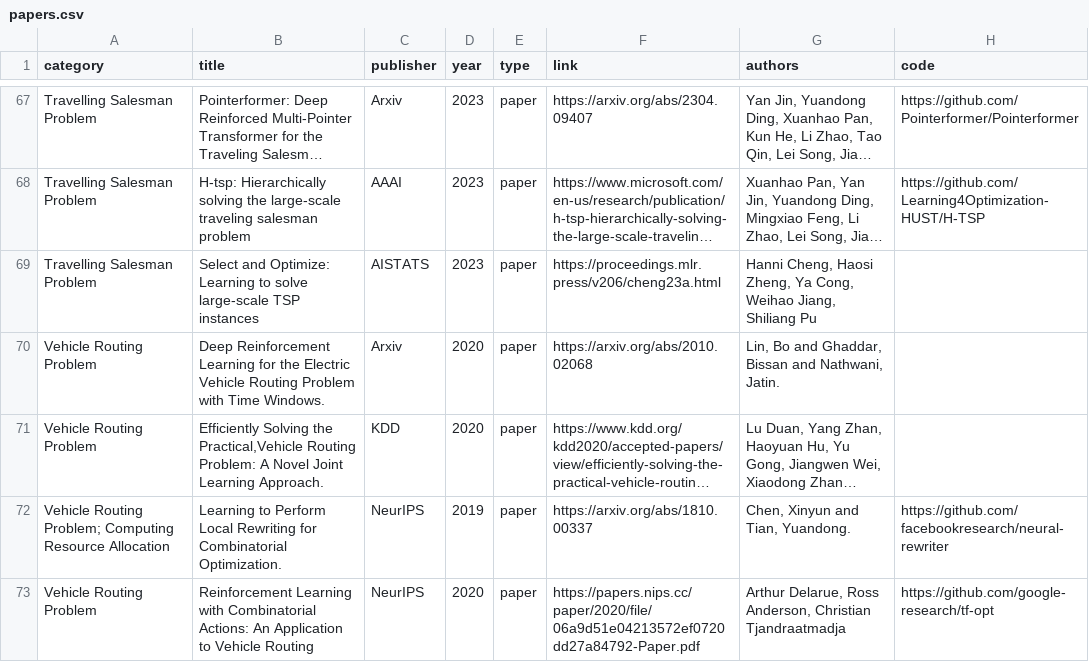
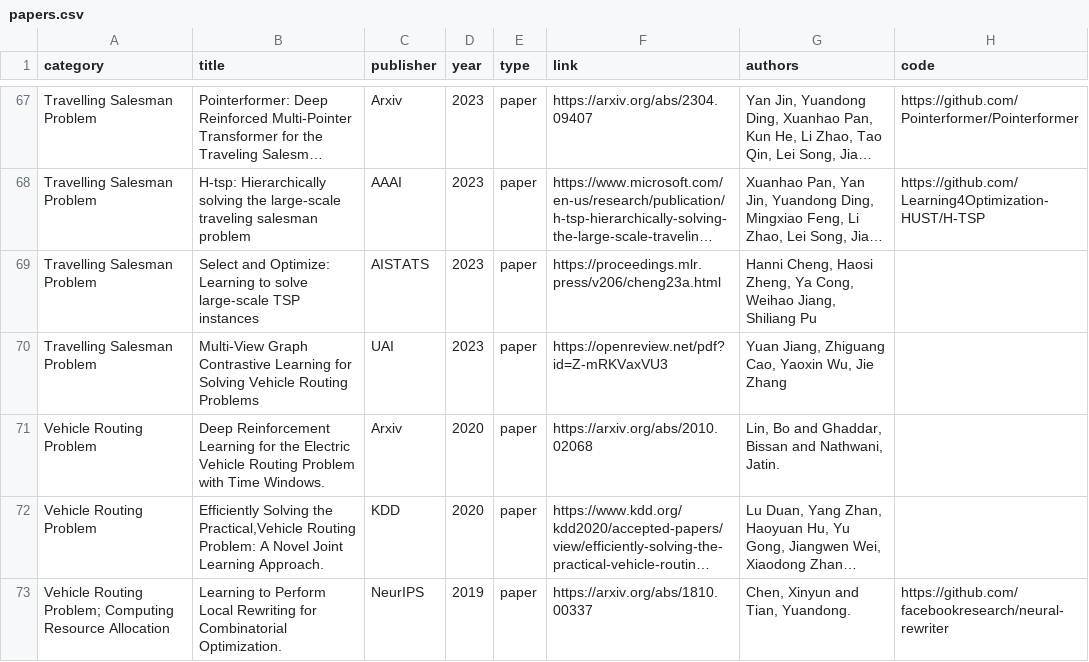
Before and after one commit to Thinklab-SJTU/awesome-ml4co, a CSV file: data/papers.csv, drawn as a sheet; only a part is shown, gaps mark what is left out; the shorter side is filled out with more unchanged rows; long unchanged cells end in …; the diff names each change by its address in the sheet, - before the commit and + after, or states it on an @@ line.

Commit message:
Update papers.csv

```diff
--- a/data/papers.csv
+++ b/data/papers.csv
+row 70: Travelling Salesman Problem | Multi-View Graph Contrastive Learning for Solving Vehicle Routing Problems | UAI | 2023 | paper | https://openreview.net/pdf?id=Z-mRKVaxVU3 | Yuan Jiang, Zhiguang Cao, Yaoxin Wu, Jie Zhang
```
Also changed, not shown: 1 other file.
